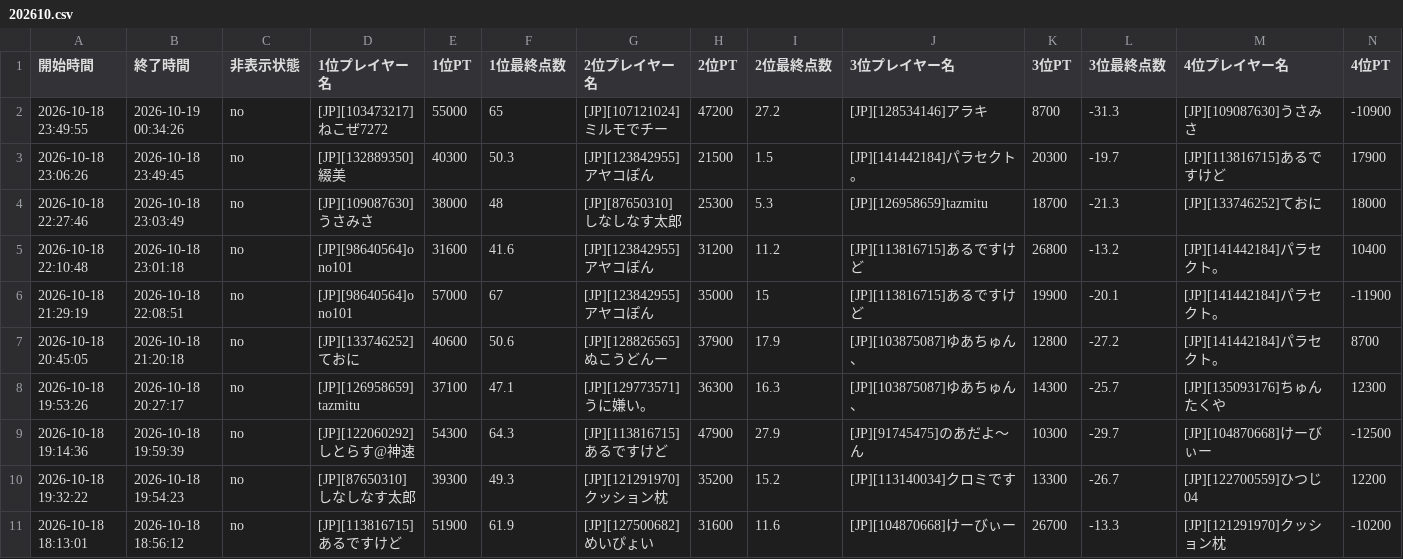
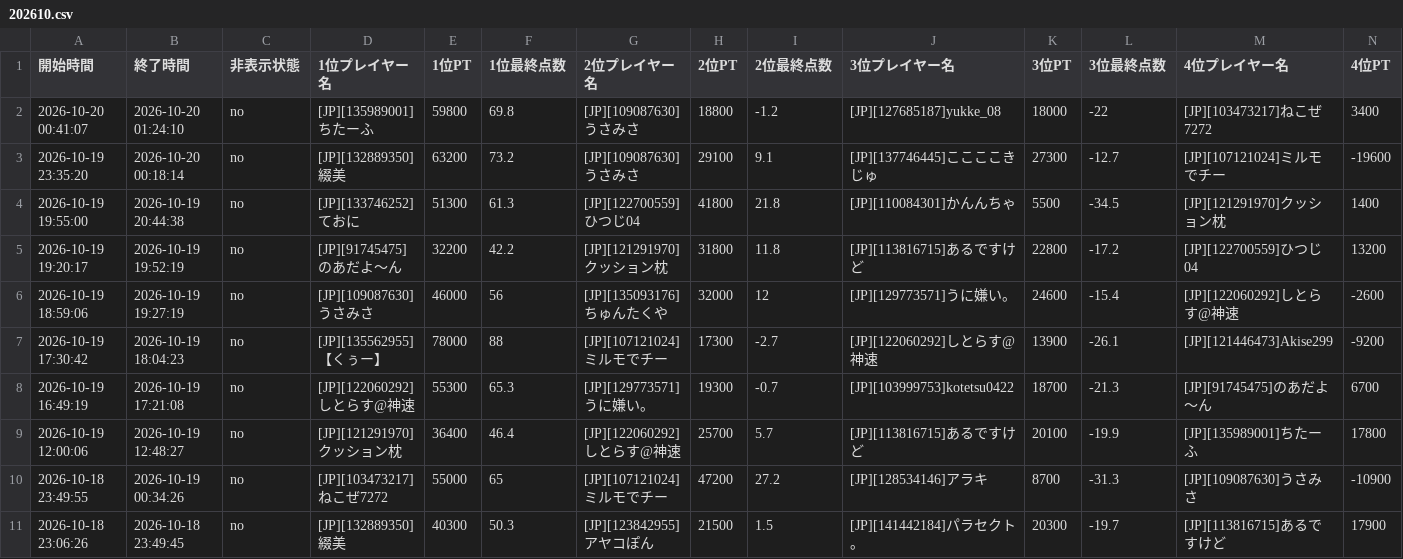
Before and after one commit to monoqlo-league/monoqlo-data, a CSV file: 202610.csv, drawn as a sheet; only a part is shown; the shorter side is filled out with more unchanged rows; rows hold the shown columns only; the diff names each change by its address in the sheet, - before the commit and + after, or states it on an @@ line.

Commit message:
202610.csv を更新(アップロードページから)

```diff
--- a/202610.csv
+++ b/202610.csv
+row 2: 2026-10-20 00:41:07 | 2026-10-20 01:24:10 | no | [JP][135989001]ちたーふ | 59800 | 69.8 | [JP][109087630]うさみさ | 18800 | -1.2 | [JP][127685187]yukke_08 | 18000 | -22 | [JP][103473217]ねこぜ7272 | 3400
+row 3: 2026-10-19 23:35:20 | 2026-10-20 00:18:14 | no | [JP][132889350]綴美 | 63200 | 73.2 | [JP][109087630]うさみさ | 29100 | 9.1 | [JP][137746445]ここここきじゅ | 27300 | -12.7 | [JP][107121024]ミルモでチー | -19600
+row 4: 2026-10-19 19:55:00 | 2026-10-19 20:44:38 | no | [JP][133746252]ておに | 51300 | 61.3 | [JP][122700559]ひつじ04 | 41800 | 21.8 | [JP][110084301]かんんちゃ | 5500 | -34.5 | [JP][121291970]クッション枕 | 1400
+row 5: 2026-10-19 19:20:17 | 2026-10-19 19:52:19 | no | [JP][91745475]のあだよ〜ん | 32200 | 42.2 | [JP][121291970]クッション枕 | 31800 | 11.8 | [JP][113816715]あるですけど | 22800 | -17.2 | [JP][122700559]ひつじ04 | 13200
+row 6: 2026-10-19 18:59:06 | 2026-10-19 19:27:19 | no | [JP][109087630]うさみさ | 46000 | 56 | [JP][135093176]ちゅんたくや | 32000 | 12 | [JP][129773571]うに嫌い。 | 24600 | -15.4 | [JP][122060292]しとらす@神速 | -2600
+row 7: 2026-10-19 17:30:42 | 2026-10-19 18:04:23 | no | [JP][135562955]【くぅー】 | 78000 | 88 | [JP][107121024]ミルモでチー | 17300 | -2.7 | [JP][122060292]しとらす@神速 | 13900 | -26.1 | [JP][121446473]Akise299 | -9200
+row 8: 2026-10-19 16:49:19 | 2026-10-19 17:21:08 | no | [JP][122060292]しとらす@神速 | 55300 | 65.3 | [JP][129773571]うに嫌い。 | 19300 | -0.7 | [JP][103999753]kotetsu0422 | 18700 | -21.3 | [JP][91745475]のあだよ〜ん | 6700
+row 9: 2026-10-19 12:00:06 | 2026-10-19 12:48:27 | no | [JP][121291970]クッション枕 | 36400 | 46.4 | [JP][122060292]しとらす@神速 | 25700 | 5.7 | [JP][113816715]あるですけど | 20100 | -19.9 | [JP][135989001]ちたーふ | 17800
```
